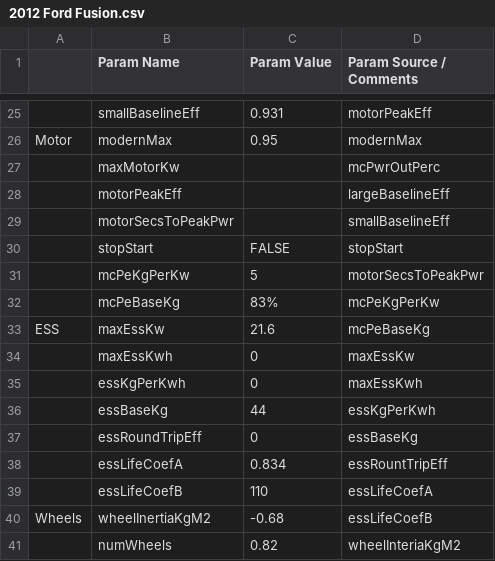
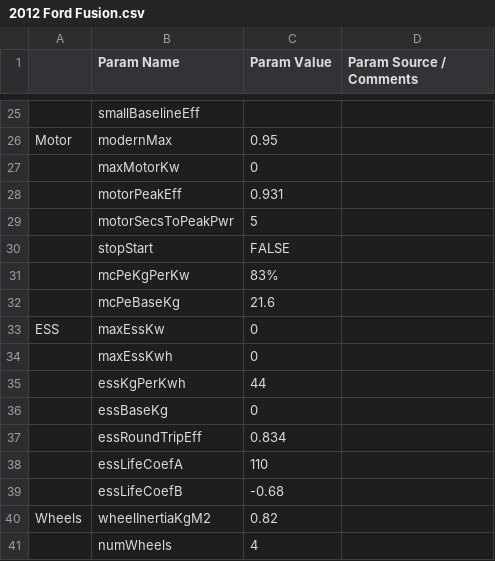
Before and after one commit to NREL/fastsim, a CSV file: vehdb/2012 Ford Fusion.csv, drawn as a sheet; only a part is shown, gaps mark what is left out; the diff covers the shown part only; the diff names each change by its address in the sheet, - before the commit and + after, or states it on an @@ line.

```diff
--- a/vehdb/2012 Ford Fusion.csv
+++ b/vehdb/2012 Ford Fusion.csv
-C25 (Param Value): 0.931
+C25 (Param Value): (empty)
-D25 (Param Source / Comments): motorPeakEff
+D25 (Param Source / Comments): (empty)
-D26 (Param Source / Comments): modernMax
+D26 (Param Source / Comments): (empty)
-C27 (Param Value): (empty)
+C27 (Param Value): 0
-D27 (Param Source / Comments): mcPwrOutPerc
+D27 (Param Source / Comments): (empty)
-C28 (Param Value): (empty)
+C28 (Param Value): 0.931
-D28 (Param Source / Comments): largeBaselineEff
+D28 (Param Source / Comments): (empty)
-C29 (Param Value): (empty)
+C29 (Param Value): 5
-D29 (Param Source / Comments): smallBaselineEff
+D29 (Param Source / Comments): (empty)
-D30 (Param Source / Comments): stopStart
+D30 (Param Source / Comments): (empty)
-C31 (Param Value): 5
+C31 (Param Value): 83%
-D31 (Param Source / Comments): motorSecsToPeakPwr
+D31 (Param Source / Comments): (empty)
-C32 (Param Value): 83%
+C32 (Param Value): 21.6
-D32 (Param Source / Comments): mcPeKgPerKw
+D32 (Param Source / Comments): (empty)
-C33 (Param Value): 21.6
+C33 (Param Value): 0
-D33 (Param Source / Comments): mcPeBaseKg
+D33 (Param Source / Comments): (empty)
-D34 (Param Source / Comments): maxEssKw
+D34 (Param Source / Comments): (empty)
-C35 (Param Value): 0
+C35 (Param Value): 44
-D35 (Param Source / Comments): maxEssKwh
+D35 (Param Source / Comments): (empty)
-C36 (Param Value): 44
+C36 (Param Value): 0
-D36 (Param Source / Comments): essKgPerKwh
+D36 (Param Source / Comments): (empty)
-C37 (Param Value): 0
+C37 (Param Value): 0.834
-D37 (Param Source / Comments): essBaseKg
+D37 (Param Source / Comments): (empty)
-C38 (Param Value): 0.834
+C38 (Param Value): 110
-D38 (Param Source / Comments): essRountTripEff
+D38 (Param Source / Comments): (empty)
-C39 (Param Value): 110
+C39 (Param Value): -0.68
-D39 (Param Source / Comments): essLifeCoefA
+D39 (Param Source / Comments): (empty)
-C40 (Param Value): -0.68
+C40 (Param Value): 0.82
-D40 (Param Source / Comments): essLifeCoefB
+D40 (Param Source / Comments): (empty)
-C41 (Param Value): 0.82
+C41 (Param Value): 4
-D41 (Param Source / Comments): wheelInteriaKgM2
+D41 (Param Source / Comments): (empty)
```
Also changed, not shown: 2 removed rows and 101 edited cells elsewhere in this file, 3 other files.
